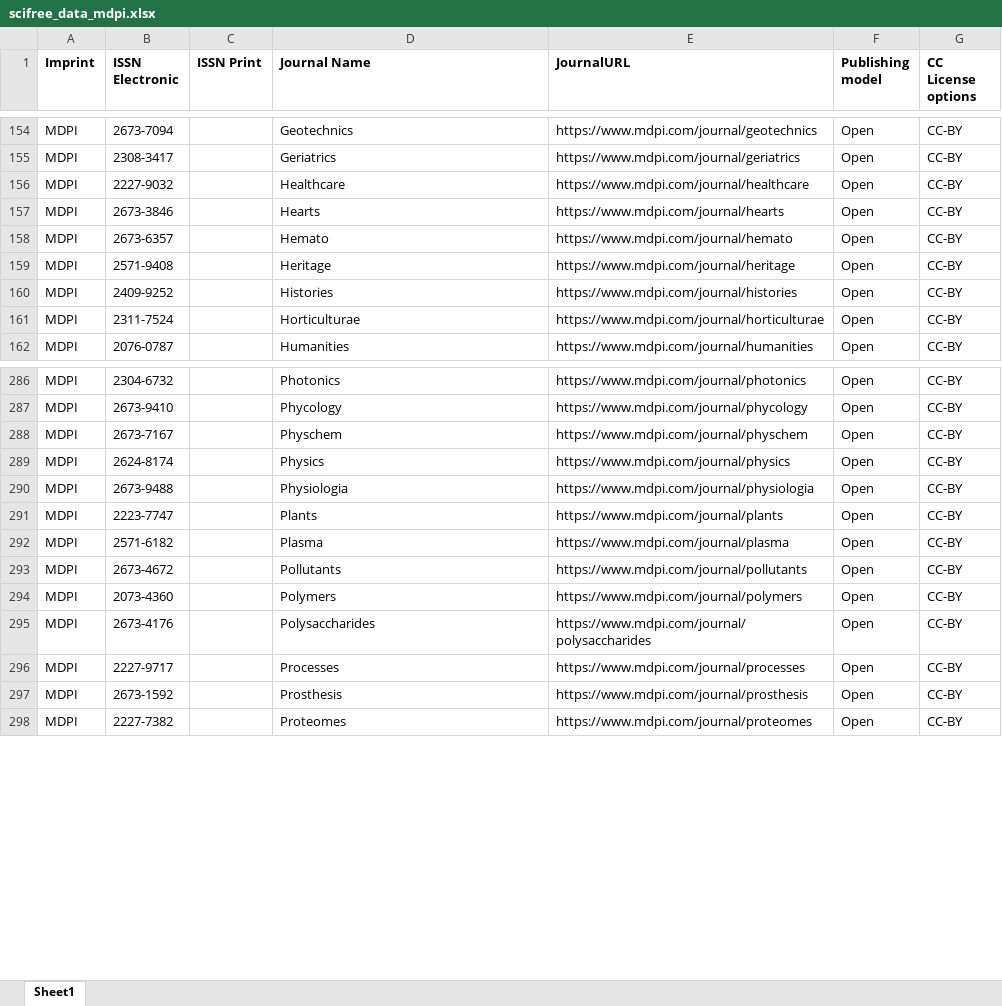
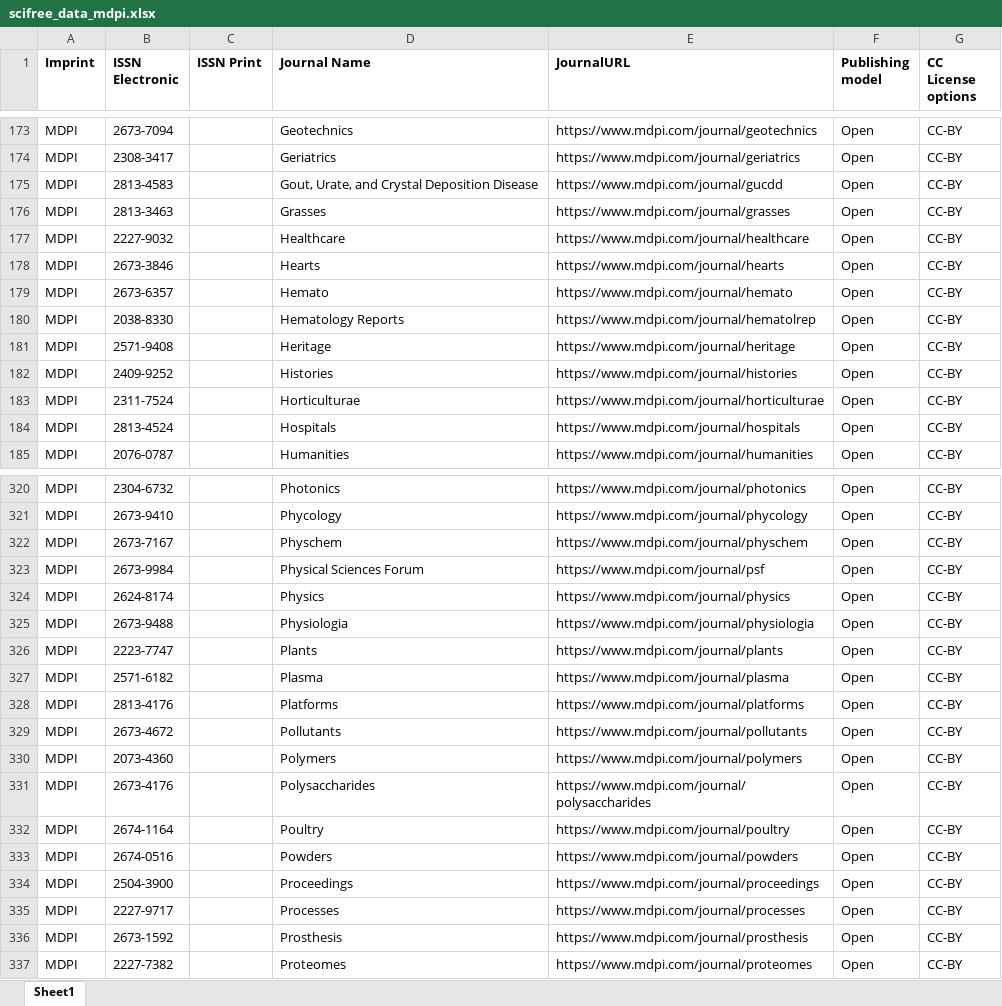
Before and after one commit to Kungbib/oa-tskr, an Excel workbook: Bibsam_tidskriftslistor/scifree_data_mdpi.xlsx, sheet Sheet1, drawn as a sheet; only a part is shown, gaps mark what is left out; values as stored, in another font and other column widths than the file's, no borders; conditional formats and table styles not drawn; the diff covers the shown part only; the diff names each change by its address in the sheet, - before the commit and + after, or states it on an @@ line.

```diff
--- a/Bibsam_tidskriftslistor/scifree_data_mdpi.xlsx (sheet Sheet1)
+++ b/Bibsam_tidskriftslistor/scifree_data_mdpi.xlsx (sheet Sheet1)
+row 175: MDPI | 2813-4583 |  | Gout, Urate, and Crystal Deposition Disease | https://www.mdpi.com/journal/gucdd | Open | CC-BY
+row 176: MDPI | 2813-3463 |  | Grasses | https://www.mdpi.com/journal/grasses | Open | CC-BY
+row 180: MDPI | 2038-8330 |  | Hematology Reports | https://www.mdpi.com/journal/hematolrep | Open | CC-BY
+row 184: MDPI | 2813-4524 |  | Hospitals | https://www.mdpi.com/journal/hospitals | Open | CC-BY
+row 323: MDPI | 2673-9984 |  | Physical Sciences Forum | https://www.mdpi.com/journal/psf | Open | CC-BY
+row 328: MDPI | 2813-4176 |  | Platforms | https://www.mdpi.com/journal/platforms | Open | CC-BY
+row 332: MDPI | 2674-1164 |  | Poultry | https://www.mdpi.com/journal/poultry | Open | CC-BY
+row 333: MDPI | 2674-0516 |  | Powders | https://www.mdpi.com/journal/powders | Open | CC-BY
+row 334: MDPI | 2504-3900 |  | Proceedings | https://www.mdpi.com/journal/proceedings | Open | CC-BY
```
Also changed, not shown: 43 added rows, 1 removed row and 3 edited cells elsewhere in this sheet, Bibsam_tidskriftslistor/scifree_data_springercompact.xlsx, Bibsam_tidskriftslistor/scifree_data_springernature_fullyoa.xlsx, 2 other files.
